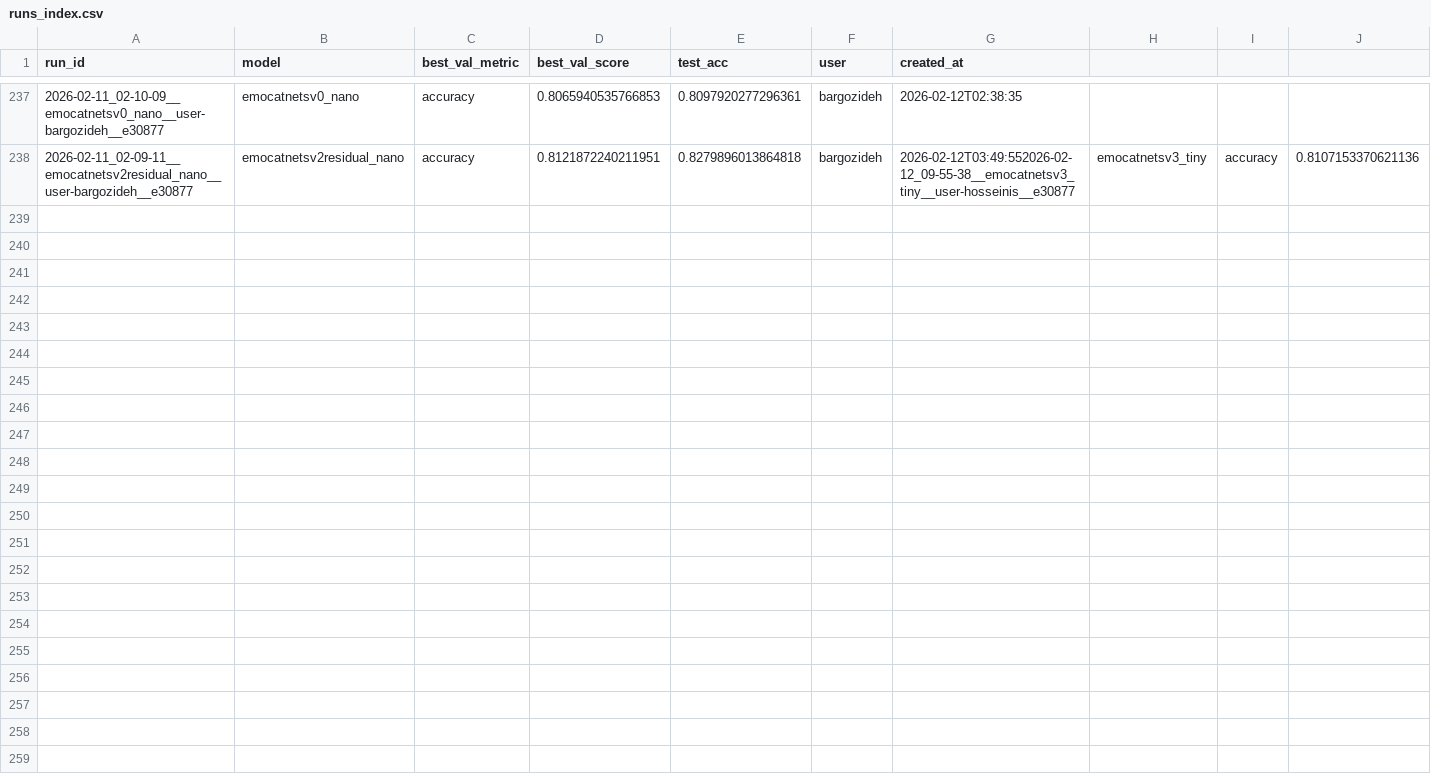
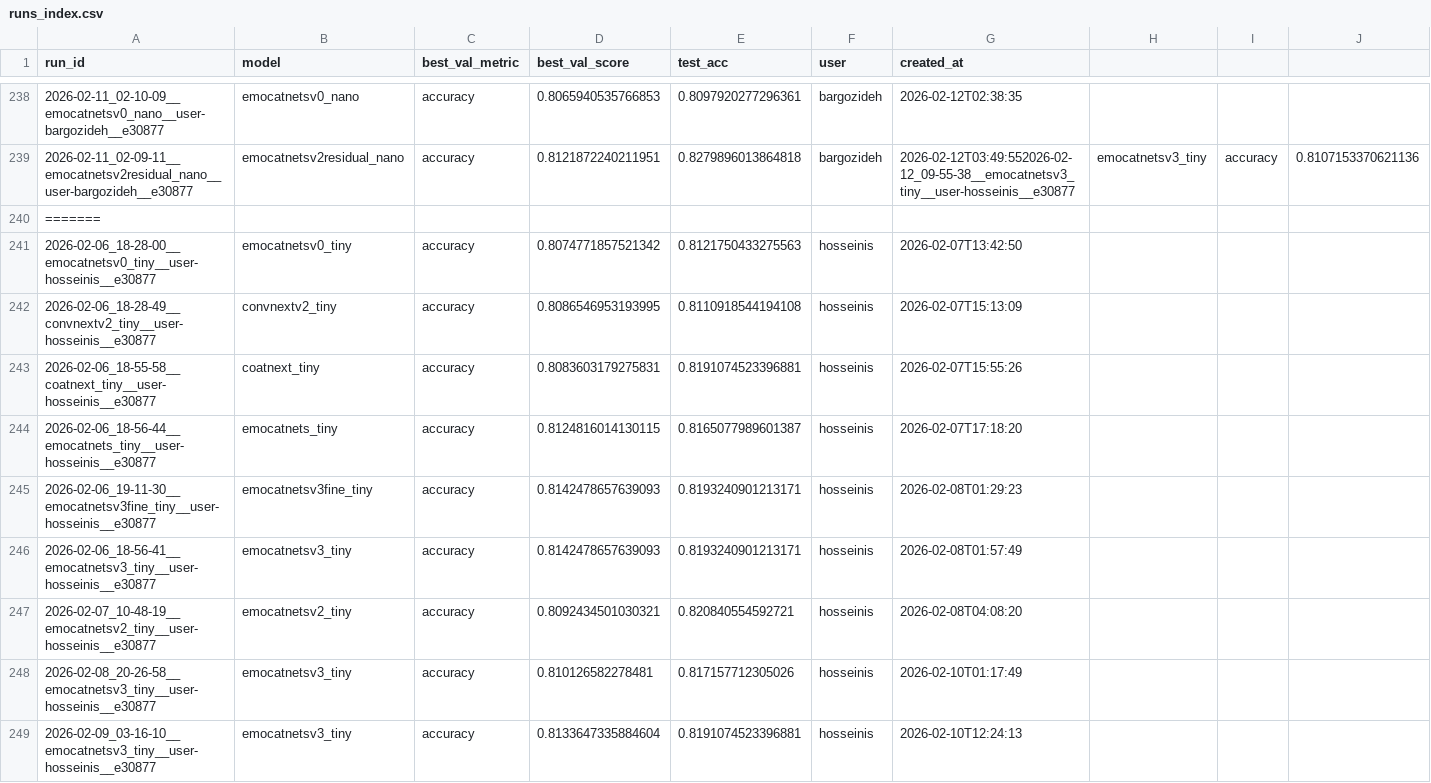
Before and after one commit to dr-ramix/vision_lab, a CSV file: training_output/runs_index.csv, drawn as a sheet; only a part is shown, gaps mark what is left out; rows hold the shown columns only; the diff covers the shown part only; the diff names each change by its address in the sheet, - before the commit and + after, or states it on an @@ line.

```diff
--- a/training_output/runs_index.csv
+++ b/training_output/runs_index.csv
+row 240: =======
+row 241: 2026-02-06_18-28-00__emocatnetsv0_tiny__user-hosseinis__e30877 | emocatnetsv0_tiny | accuracy | 0.8074771857521342 | 0.8121750433275563 | hosseinis | 2026-02-07T13:42:50
+row 242: 2026-02-06_18-28-49__convnextv2_tiny__user-hosseinis__e30877 | convnextv2_tiny | accuracy | 0.8086546953193995 | 0.8110918544194108 | hosseinis | 2026-02-07T15:13:09
+row 243: 2026-02-06_18-55-58__coatnext_tiny__user-hosseinis__e30877 | coatnext_tiny | accuracy | 0.8083603179275831 | 0.8191074523396881 | hosseinis | 2026-02-07T15:55:26
+row 244: 2026-02-06_18-56-44__emocatnets_tiny__user-hosseinis__e30877 | emocatnets_tiny | accuracy | 0.8124816014130115 | 0.8165077989601387 | hosseinis | 2026-02-07T17:18:20
+row 245: 2026-02-06_19-11-30__emocatnetsv3fine_tiny__user-hosseinis__e30877 | emocatnetsv3fine_tiny | accuracy | 0.8142478657639093 | 0.8193240901213171 | hosseinis | 2026-02-08T01:29:23
+row 246: 2026-02-06_18-56-41__emocatnetsv3_tiny__user-hosseinis__e30877 | emocatnetsv3_tiny | accuracy | 0.8142478657639093 | 0.8193240901213171 | hosseinis | 2026-02-08T01:57:49
+row 247: 2026-02-07_10-48-19__emocatnetsv2_tiny__user-hosseinis__e30877 | emocatnetsv2_tiny | accuracy | 0.8092434501030321 | 0.820840554592721 | hosseinis | 2026-02-08T04:08:20
+row 248: 2026-02-08_20-26-58__emocatnetsv3_tiny__user-hosseinis__e30877 | emocatnetsv3_tiny | accuracy | 0.810126582278481 | 0.817157712305026 | hosseinis | 2026-02-10T01:17:49
+row 249: 2026-02-09_03-16-10__emocatnetsv3_tiny__user-hosseinis__e30877 | emocatnetsv3_tiny | accuracy | 0.8133647335884604 | 0.8191074523396881 | hosseinis | 2026-02-10T12:24:13
```
Also changed, not shown: 11 added rows elsewhere in this file.
